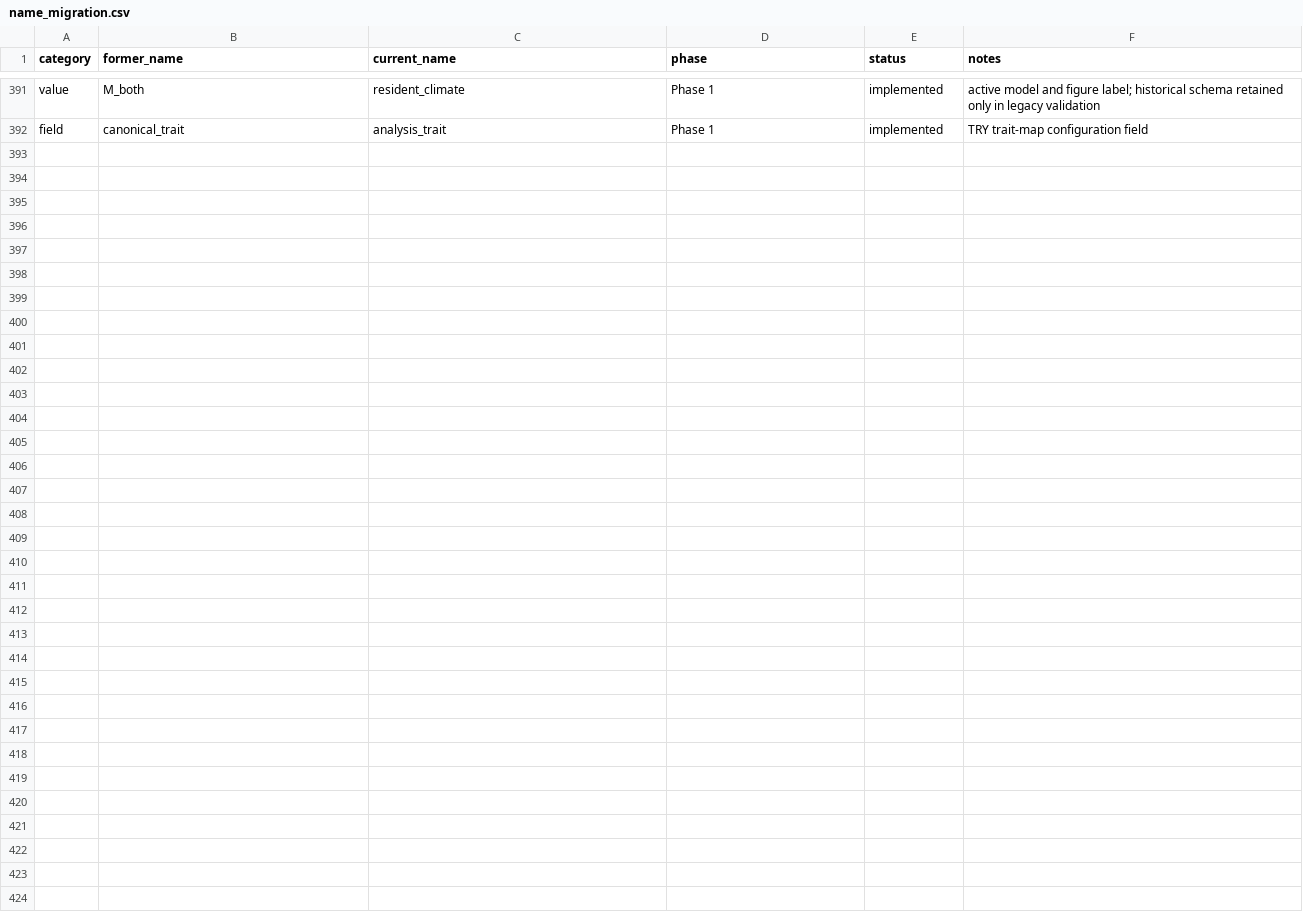
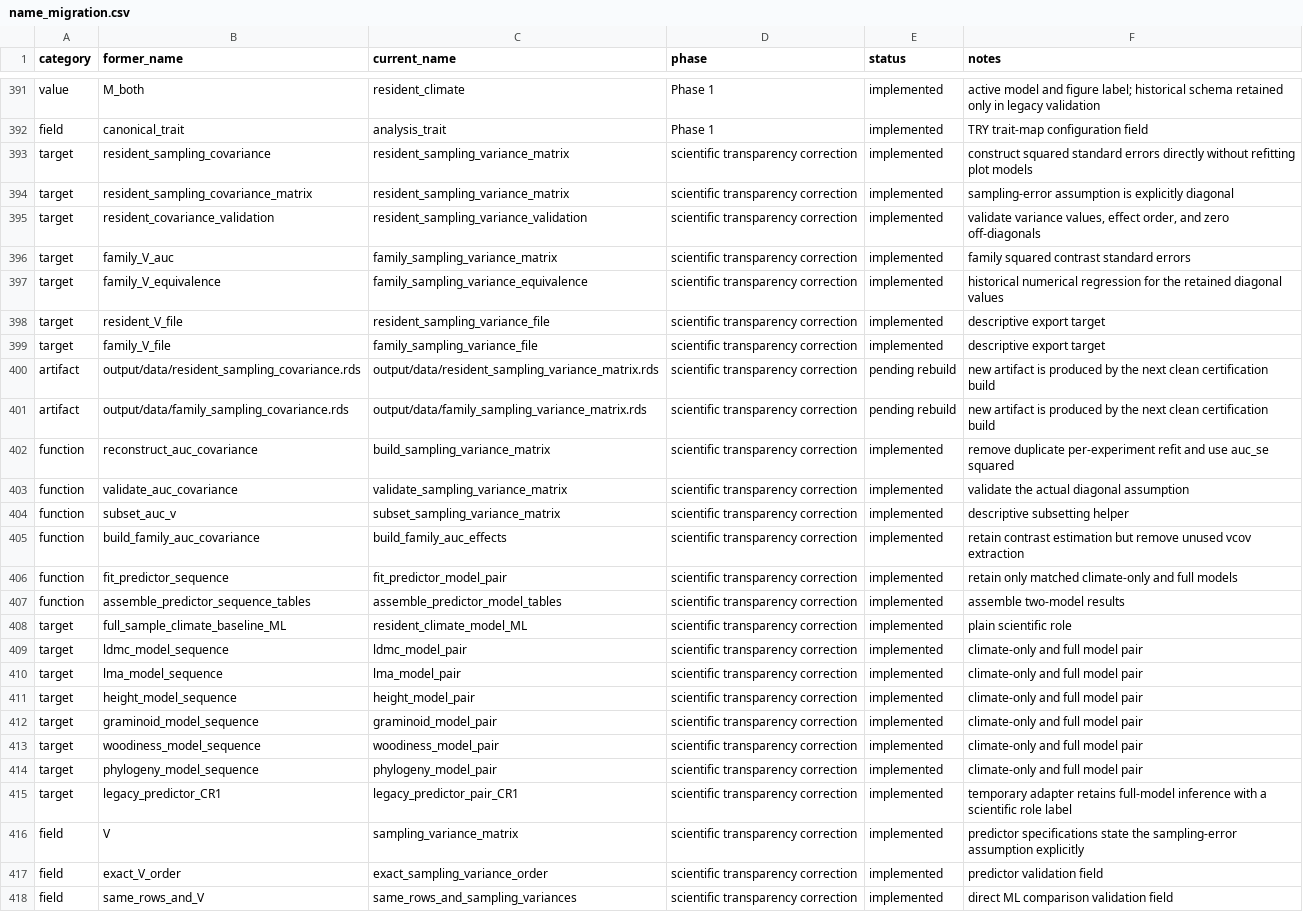
Before and after one commit to billurbektas/TransPlant_winners_losers, a CSV file: docs/name_migration.csv, drawn as a sheet; only a part is shown, gaps mark what is left out.

Commit message:
Use diagonal sampling variances and direct predictor comparisons

```diff
--- a/docs/name_migration.csv
+++ b/docs/name_migration.csv
@@ -392 +392,27 @@
 "field","canonical_trait","analysis_trait","Phase 1","implemented","TRY trait-map configuration field"
+"target","resident_sampling_covariance","resident_sampling_variance_matrix","scientific transparency correction","implemented","construct squared standard errors directly without refitting plot models"
+"target","resident_sampling_covariance_matrix","resident_sampling_variance_matrix","scientific transparency correction","implemented","sampling-error assumption is explicitly diagonal"
+"target","resident_covariance_validation","resident_sampling_variance_validation","scientific transparency correction","implemented","validate variance values, effect order, and zero off-diagonals"
+"target","family_V_auc","family_sampling_variance_matrix","scientific transparency correction","implemented","family squared contrast standard errors"
+"target","family_V_equivalence","family_sampling_variance_equivalence","scientific transparency correction","implemented","historical numerical regression for the retained diagonal values"
+"target","resident_V_file","resident_sampling_variance_file","scientific transparency correction","implemented","descriptive export target"
+"target","family_V_file","family_sampling_variance_file","scientific transparency correction","implemented","descriptive export target"
+"artifact","output/data/resident_sampling_covariance.rds","output/data/resident_sampling_variance_matrix.rds","scientific transparency correction","pending rebuild","new artifact is produced by the next clean certification build"
+"artifact","output/data/family_sampling_covariance.rds","output/data/family_sampling_variance_matrix.rds","scientific transparency correction","pending rebuild","new artifact is produced by the next clean certification build"
+"function","reconstruct_auc_covariance","build_sampling_variance_matrix","scientific transparency correction","implemented","remove duplicate per-experiment refit and use auc_se squared"
+"function","validate_auc_covariance","validate_sampling_variance_matrix","scientific transparency correction","implemented","validate the actual diagonal assumption"
+"function","subset_auc_v","subset_sampling_variance_matrix","scientific transparency correction","implemented","descriptive subsetting helper"
+"function","build_family_auc_covariance","build_family_auc_effects","scientific transparency correction","implemented","retain contrast estimation but remove unused vcov extraction"
+"function","fit_predictor_sequence","fit_predictor_model_pair","scientific transparency correction","implemented","retain only matched climate-only and full models"
+"function","assemble_predictor_sequence_tables","assemble_predictor_model_tables","scientific transparency correction","implemented","assemble two-model results"
+"target","full_sample_climate_baseline_ML","resident_climate_model_ML","scientific transparency correction","implemented","plain scientific role"
+"target","ldmc_model_sequence","ldmc_model_pair","scientific transparency correction","implemented","climate-only and full model pair"
+"target","lma_model_sequence","lma_model_pair","scientific transparency correction","implemented","climate-only and full model pair"
+"target","height_model_sequence","height_model_pair","scientific transparency correction","implemented","climate-only and full model pair"
+"target","graminoid_model_sequence","graminoid_model_pair","scientific transparency correction","implemented","climate-only and full model pair"
+"target","woodiness_model_sequence","woodiness_model_pair","scientific transparency correction","implemented","climate-only and full model pair"
+"target","phylogeny_model_sequence","phylogeny_model_pair","scientific transparency correction","implemented","climate-only and full model pair"
+"target","legacy_predictor_CR1","legacy_predictor_pair_CR1","scientific transparency correction","implemented","temporary adapter retains full-model inference with a scientific role label"
+"field","V","sampling_variance_matrix","scientific transparency correction","implemented","predictor specifications state the sampling-error assumption explicitly"
+"field","exact_V_order","exact_sampling_variance_order","scientific transparency correction","implemented","predictor validation field"
+"field","same_rows_and_V","same_rows_and_sampling_variances","scientific transparency correction","implemented","direct ML comparison validation field"
```
Also changed, not shown: output/manifests/release_artifacts.csv, 29 other files.
